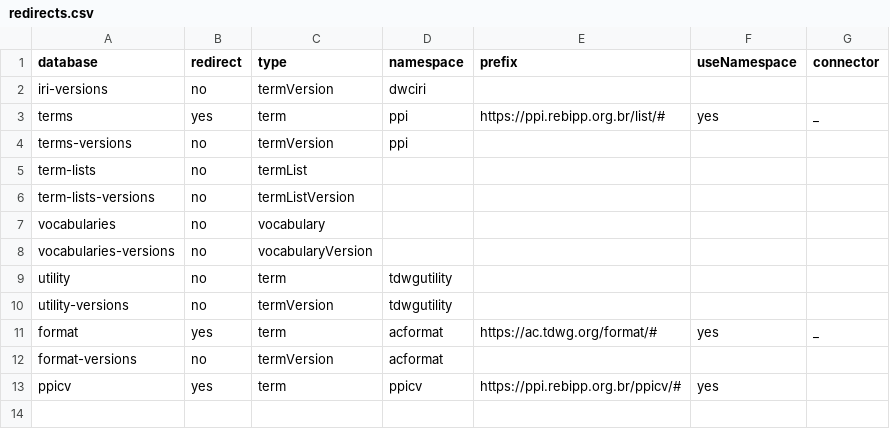
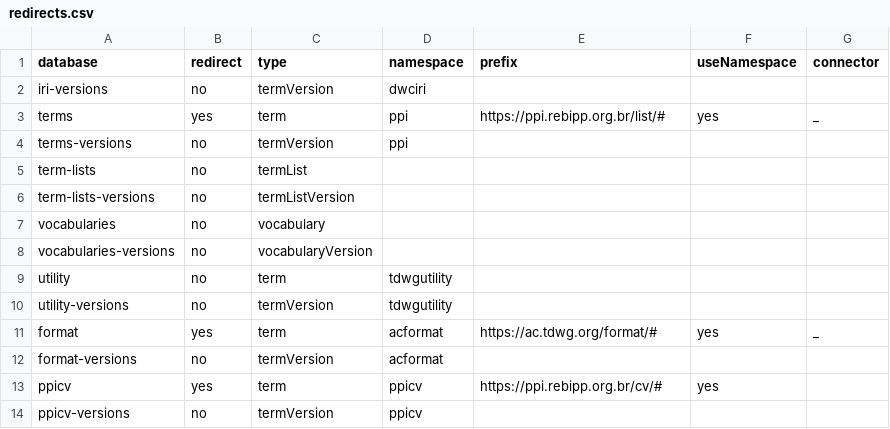
Before and after one commit to rebipp/rs.rebipp.org.br, a CSV file: html/redirects.csv, drawn as a sheet.

Commit message:
Redirect to PPICV

```diff
--- a/html/redirects.csv
+++ b/html/redirects.csv
@@ -12,2 +12,3 @@ format,yes,term,acformat,https://ac.tdwg.org/format/#,yes,_
 format-versions,no,termVersion,acformat,,,
-ppicv,yes,term,ppicv,https://ppi.rebipp.org.br/ppicv/#,yes,
+ppicv,yes,term,ppicv,https://ppi.rebipp.org.br/cv/#,yes,
+ppicv-versions,no,termVersion,ppicv,,,
```
